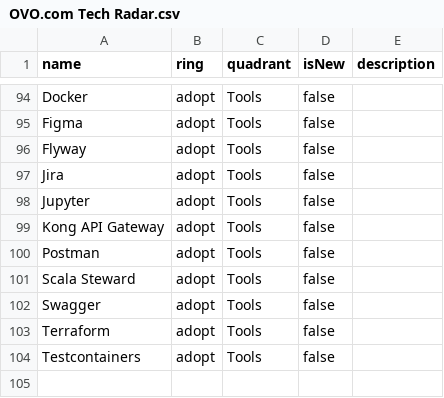
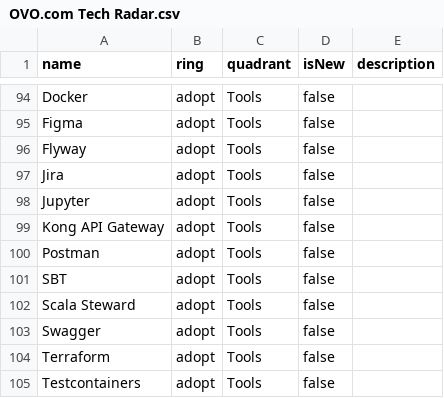
Before and after one commit to ovotech/ovo-com-tech-radar, a CSV file: OVO.com Tech Radar.csv, drawn as a sheet; only a part is shown, gaps mark what is left out; the diff names each change by its address in the sheet, - before the commit and + after, or states it on an @@ line.

Commit message:
Add SBT as an adopted tool (#15)

```diff
--- a/OVO.com Tech Radar.csv
+++ b/OVO.com Tech Radar.csv
+row 101: SBT | adopt | Tools | false
```
